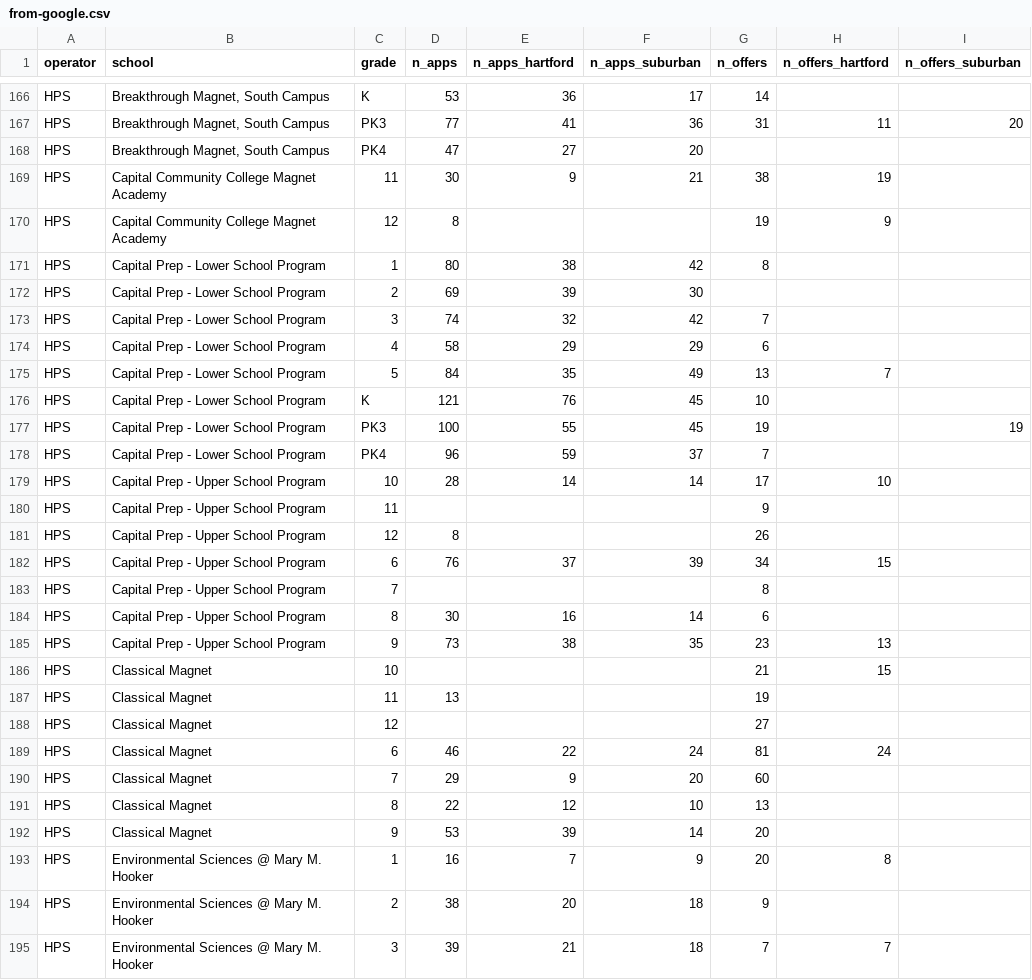
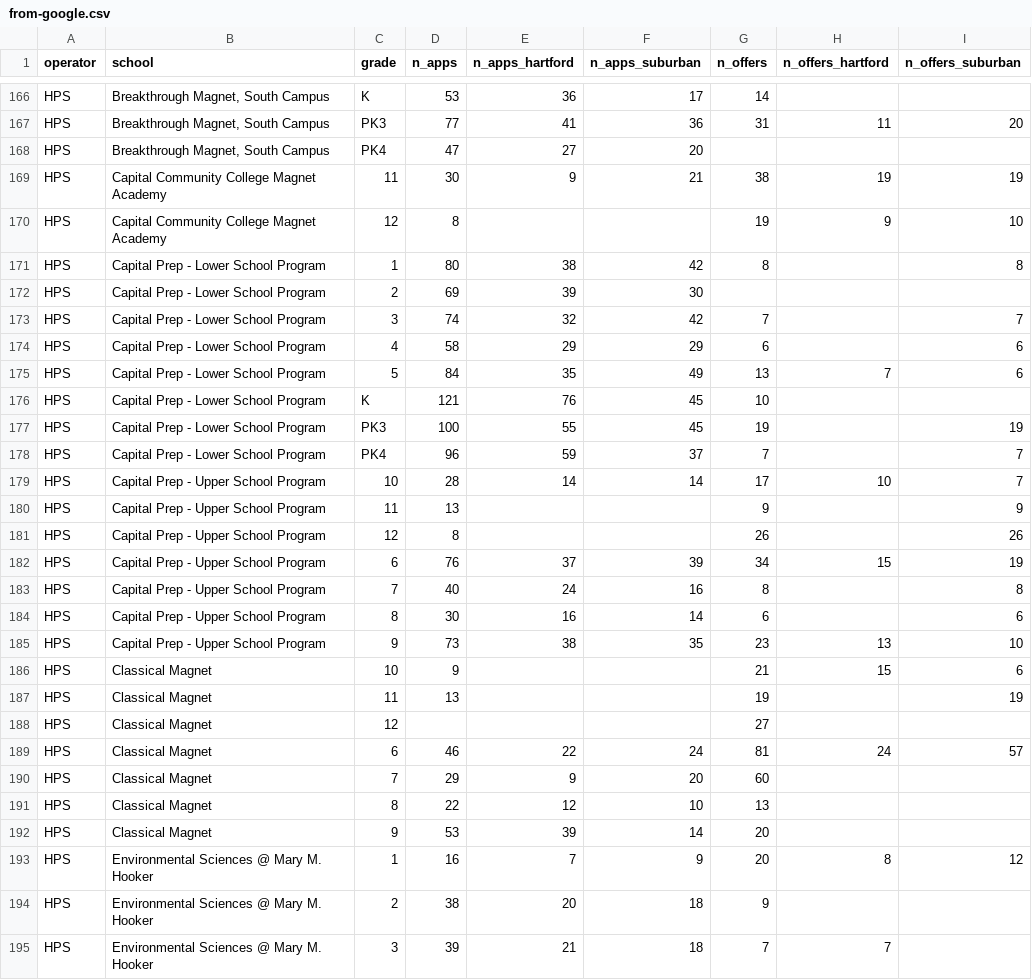
Before and after one commit to jakekara/sheff-data, a CSV file: csv-to-json/from-google.csv, drawn as a sheet; only a part is shown, gaps mark what is left out; the diff covers the shown part only.

```diff
--- a/csv-to-json/from-google.csv
+++ b/csv-to-json/from-google.csv
@@ -168,23 +168,23 @@ HPS,"Breakthrough Magnet, South Campus",PK3,77,41,36,31,11,20
 HPS,"Breakthrough Magnet, South Campus",PK4,47,27,20,,,
-HPS,Capital Community College Magnet Academy,11,30,9,21,38,19,
-HPS,Capital Community College Magnet Academy,12,8,,,19,9,
-HPS,Capital Prep - Lower School Program,1,80,38,42,8,,
+HPS,Capital Community College Magnet Academy,11,30,9,21,38,19,19
+HPS,Capital Community College Magnet Academy,12,8,,,19,9,10
+HPS,Capital Prep - Lower School Program,1,80,38,42,8,,8
 HPS,Capital Prep - Lower School Program,2,69,39,30,,,
-HPS,Capital Prep - Lower School Program,3,74,32,42,7,,
-HPS,Capital Prep - Lower School Program,4,58,29,29,6,,
-HPS,Capital Prep - Lower School Program,5,84,35,49,13,7,
+HPS,Capital Prep - Lower School Program,3,74,32,42,7,,7
+HPS,Capital Prep - Lower School Program,4,58,29,29,6,,6
+HPS,Capital Prep - Lower School Program,5,84,35,49,13,7,6
 HPS,Capital Prep - Lower School Program,K,121,76,45,10,,
 HPS,Capital Prep - Lower School Program,PK3,100,55,45,19,,19
-HPS,Capital Prep - Lower School Program,PK4,96,59,37,7,,
-HPS,Capital Prep - Upper School Program,10,28,14,14,17,10,
-HPS,Capital Prep - Upper School Program,11,,,,9,,
-HPS,Capital Prep - Upper School Program,12,8,,,26,,
-HPS,Capital Prep - Upper School Program,6,76,37,39,34,15,
-HPS,Capital Prep - Upper School Program,7,,,,8,,
-HPS,Capital Prep - Upper School Program,8,30,16,14,6,,
-HPS,Capital Prep - Upper School Program,9,73,38,35,23,13,
-HPS,Classical Magnet,10,,,,21,15,
-HPS,Classical Magnet,11,13,,,19,,
+HPS,Capital Prep - Lower School Program,PK4,96,59,37,7,,7
+HPS,Capital Prep - Upper School Program,10,28,14,14,17,10,7
+HPS,Capital Prep - Upper School Program,11,13,,,9,,9
+HPS,Capital Prep - Upper School Program,12,8,,,26,,26
+HPS,Capital Prep - Upper School Program,6,76,37,39,34,15,19
+HPS,Capital Prep - Upper School Program,7,40,24,16,8,,8
+HPS,Capital Prep - Upper School Program,8,30,16,14,6,,6
+HPS,Capital Prep - Upper School Program,9,73,38,35,23,13,10
+HPS,Classical Magnet,10,9,,,21,15,6
+HPS,Classical Magnet,11,13,,,19,,19
 HPS,Classical Magnet,12,,,,27,,
-HPS,Classical Magnet,6,46,22,24,81,24,
+HPS,Classical Magnet,6,46,22,24,81,24,57
 HPS,Classical Magnet,7,29,9,20,60,,
@@ -192,3 +192,3 @@ HPS,Classical Magnet,8,22,12,10,13,,
 HPS,Classical Magnet,9,53,39,14,20,,
-HPS,Environmental Sciences @ Mary M. Hooker,1,16,7,9,20,8,
+HPS,Environmental Sciences @ Mary M. Hooker,1,16,7,9,20,8,12
 HPS,Environmental Sciences @ Mary M. Hooker,2,38,20,18,9,,
```
Also changed, not shown: 7 removed rows and 34 edited cells elsewhere in this file, 2 other files.
